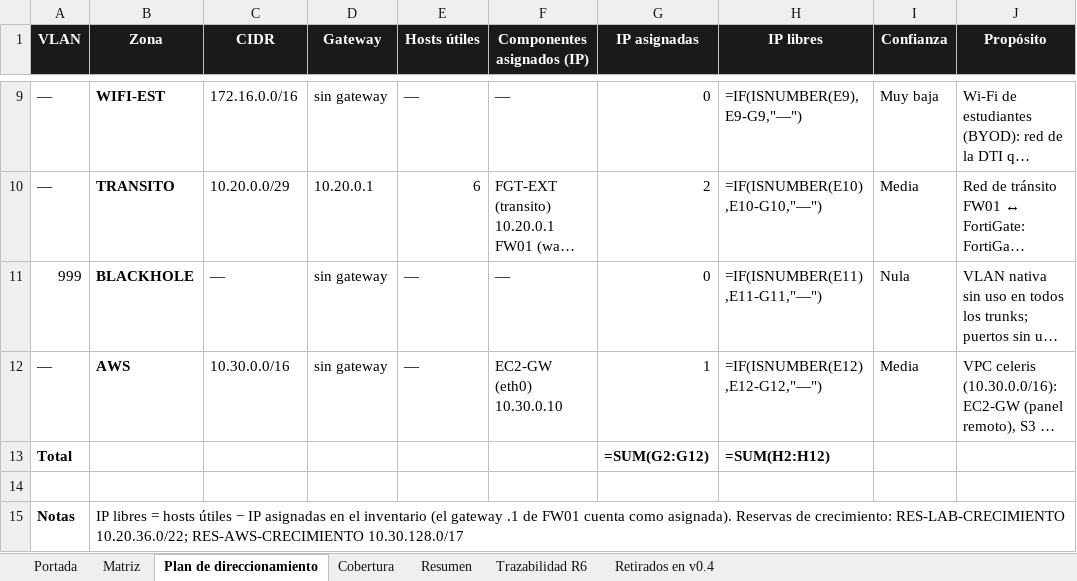
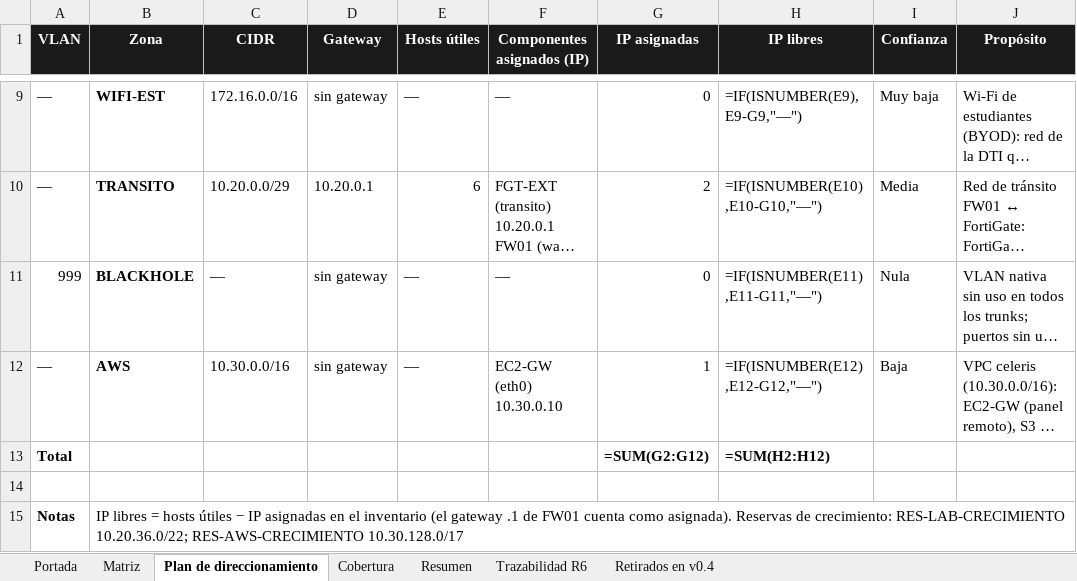
Before and after one commit to Nick-Saim-MJ/Project-Celeris, an Excel workbook: entregables/CE0311/Matriz_Componentes_Red_v1.1.xlsx, sheet Plan de direccionamiento, drawn as a sheet; only a part is shown, gaps mark what is left out; long unchanged cells end in …; values as stored, in another font and other column widths than the file's, no borders; formulas without a stored value are shown as written; the diff names each change by its address in the sheet, - before the commit and + after, or states it on an @@ line.

Commit message:
E1: portada con autores y área, CI-72 (zona AWS Baja), CI-74 (subredes retiradas por D-28) y nota de F8 en FIG-1.1

```diff
--- a/entregables/CE0311/Matriz_Componentes_Red_v1.1.xlsx (sheet Plan de direccionamiento)
+++ b/entregables/CE0311/Matriz_Componentes_Red_v1.1.xlsx (sheet Plan de direccionamiento)
-I12 (Confianza): Media
+I12 (Confianza): Baja
```
Also changed, not shown: sheet Retirados en v0.4, sheet Portada, 19 other files.
